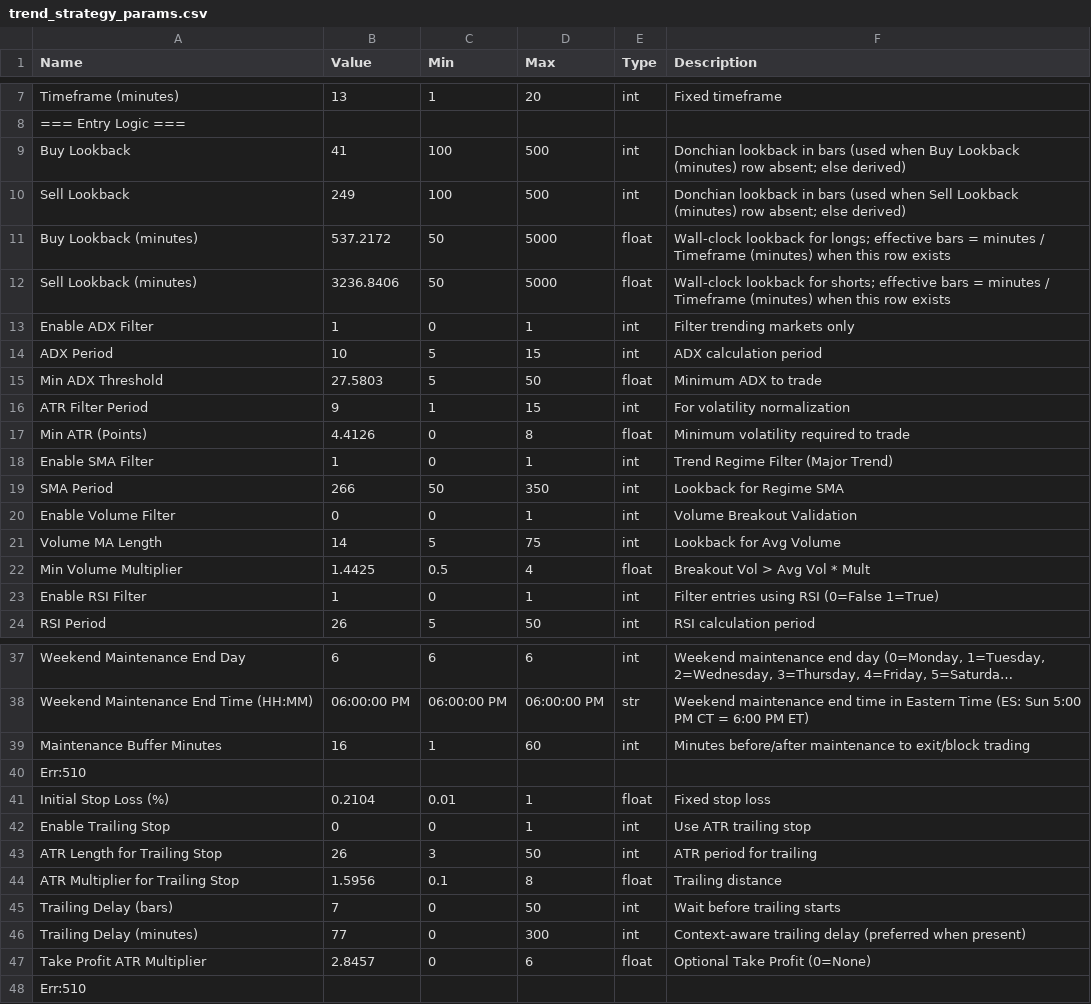
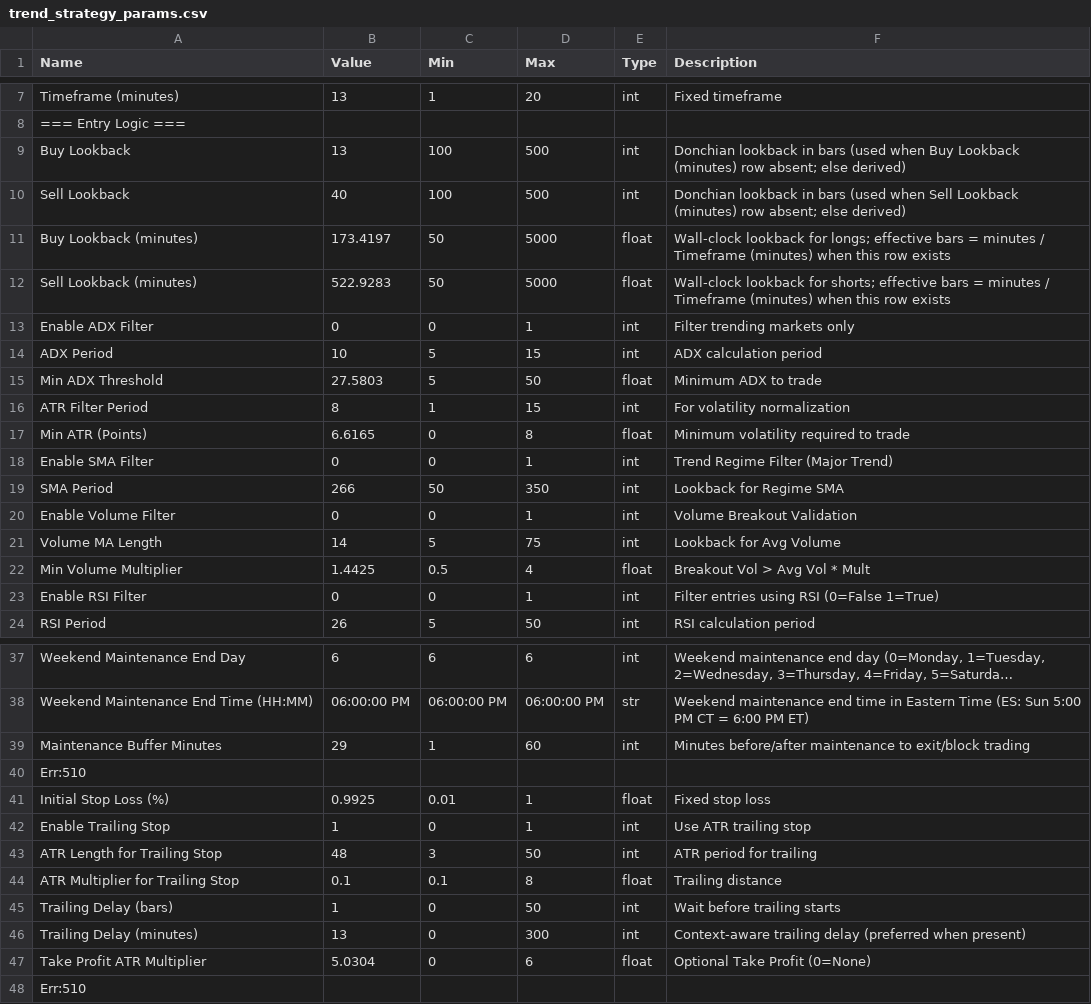
Before and after one commit to deckerson-314/es-trading-system, a CSV file: strategies/trend/parameters/trend_strategy_params.csv, drawn as a sheet; only a part is shown, gaps mark what is left out; long unchanged cells end in …; the diff names each change by its address in the sheet, - before the commit and + after, or states it on an @@ line.

```diff
--- a/strategies/trend/parameters/trend_strategy_params.csv
+++ b/strategies/trend/parameters/trend_strategy_params.csv
-B9 (Value): 41
+B9 (Value): 13
-B10 (Value): 249
+B10 (Value): 40
-B11 (Value): 537.2172
+B11 (Value): 173.4197
-B12 (Value): 3236.8406
+B12 (Value): 522.9283
-B13 (Value): 1
+B13 (Value): 0
-B16 (Value): 9
+B16 (Value): 8
-B17 (Value): 4.4126
+B17 (Value): 6.6165
-B18 (Value): 1
+B18 (Value): 0
-B23 (Value): 1
+B23 (Value): 0
-B39 (Value): 16
+B39 (Value): 29
-B41 (Value): 0.2104
+B41 (Value): 0.9925
-B42 (Value): 0
+B42 (Value): 1
-B43 (Value): 26
+B43 (Value): 48
-B44 (Value): 1.5956
+B44 (Value): 0.1
-B45 (Value): 7
+B45 (Value): 1
-B46 (Value): 77
+B46 (Value): 13
-B47 (Value): 2.8457
+B47 (Value): 5.0304
```
Also changed, not shown: 34 other files.
